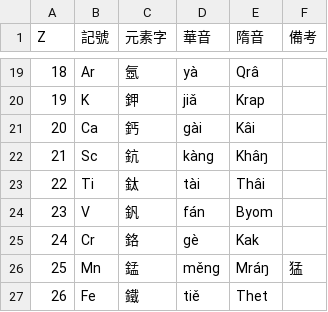
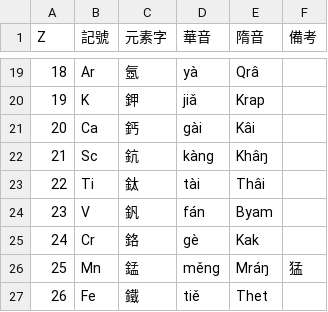
Before and after one commit to Magnezone462/Zyevio, a CSV file: サンプル/元素.csv, drawn as a sheet; only a part is shown, gaps mark what is left out.

```diff
--- a/サンプル/元素.csv
+++ b/サンプル/元素.csv
@@ -23,3 +23,3 @@ Z,記號,元素字,華音,隋音,備考
 22,Ti,鈦,tài,Thâi,
-23,V,釩,fán,Byom,
+23,V,釩,fán,Byam,
 24,Cr,鉻,gè,Kak,
```
Also changed, not shown: 《百家姓》諸語音.csv, 6 other files.
